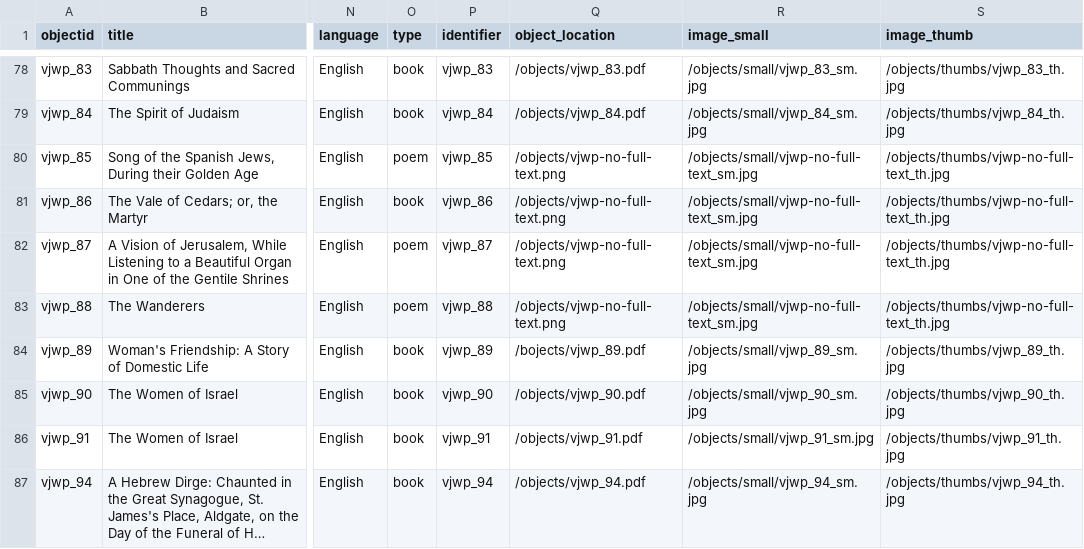
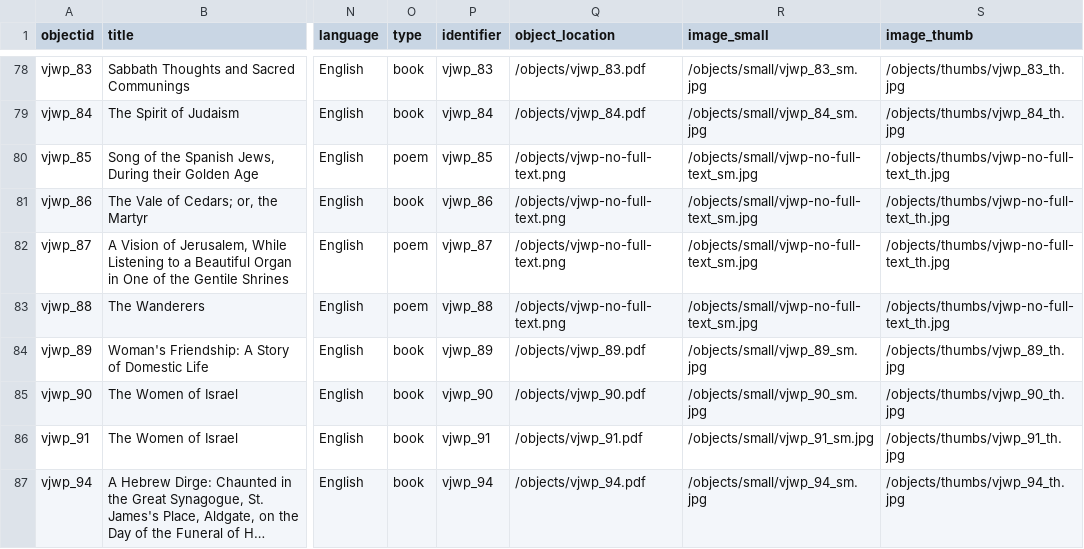
Before and after one commit to ktzrbn/vjwp2, a CSV file: _data/vjwp-test-metadata.csv, drawn as a sheet; only a part is shown, gaps mark what is left out; long unchanged cells end in …; the diff names each change by its address in the sheet, - before the commit and + after, or states it on an @@ line.

Commit message:
metadata fixes
correct spelling, remove bad link

```diff
--- a/_data/vjwp-test-metadata.csv
+++ b/_data/vjwp-test-metadata.csv
-Q84 (object_location): /bojects/vjwp_89.pdf
+Q84 (object_location): /objects/vjwp_89.pdf
```
